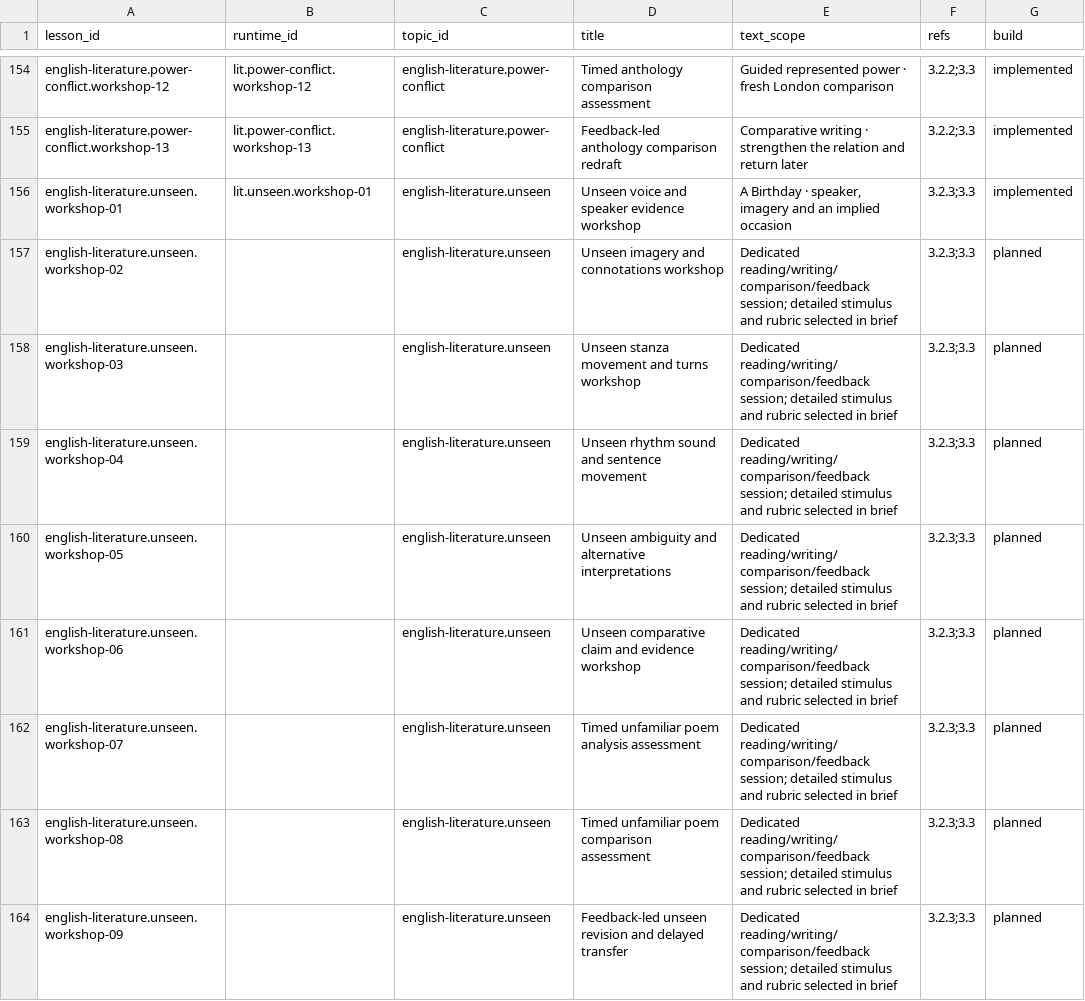
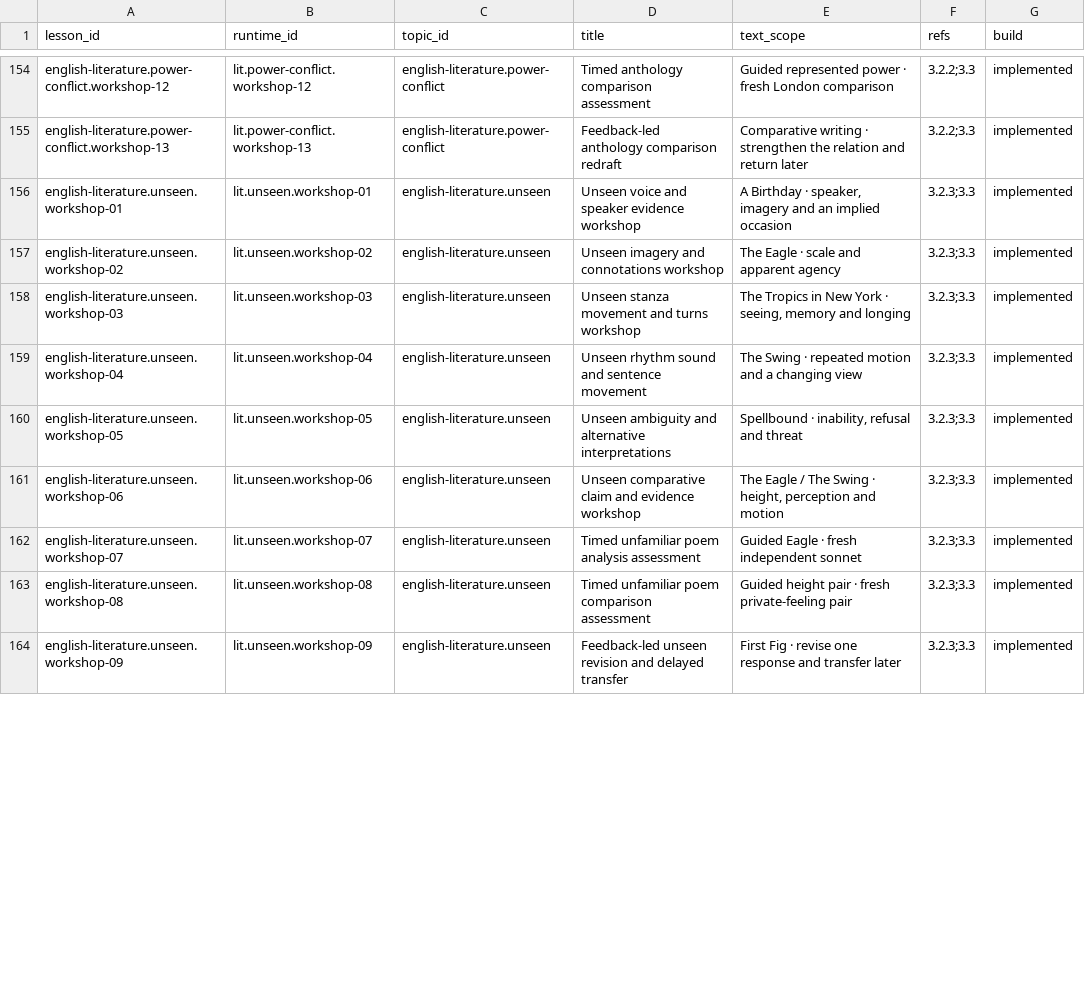
Before and after one commit to adamscourfield/crashcourse, a CSV file: curriculum/english-literature-lesson-roadmap.csv, drawn as a sheet; only a part is shown, gaps mark what is left out; the diff covers the shown part only.

Commit message:
Complete final twenty Literature workshops and paper rehearsals

```diff
--- a/curriculum/english-literature-lesson-roadmap.csv
+++ b/curriculum/english-literature-lesson-roadmap.csv
@@ -156,9 +156,9 @@ english-literature.power-conflict.workshop-13,lit.power-conflict.workshop-13,eng
 english-literature.unseen.workshop-01,lit.unseen.workshop-01,english-literature.unseen,Unseen voice and speaker evidence workshop,"A Birthday · speaker, imagery and an implied occasion",3.2.3;3.3,implemented
-english-literature.unseen.workshop-02,,english-literature.unseen,Unseen imagery and connotations workshop,Dedicated reading/writing/comparison/feedback session; detailed stimulus and rubric selected in brief,3.2.3;3.3,planned
-english-literature.unseen.workshop-03,,english-literature.unseen,Unseen stanza movement and turns workshop,Dedicated reading/writing/comparison/feedback session; detailed stimulus and rubric selected in brief,3.2.3;3.3,planned
-english-literature.unseen.workshop-04,,english-literature.unseen,Unseen rhythm sound and sentence movement,Dedicated reading/writing/comparison/feedback session; detailed stimulus and rubric selected in brief,3.2.3;3.3,planned
-english-literature.unseen.workshop-05,,english-literature.unseen,Unseen ambiguity and alternative interpretations,Dedicated reading/writing/comparison/feedback session; detailed stimulus and rubric selected in brief,3.2.3;3.3,planned
-english-literature.unseen.workshop-06,,english-literature.unseen,Unseen comparative claim and evidence workshop,Dedicated reading/writing/comparison/feedback session; detailed stimulus and rubric selected in brief,3.2.3;3.3,planned
-english-literature.unseen.workshop-07,,english-literature.unseen,Timed unfamiliar poem analysis assessment,Dedicated reading/writing/comparison/feedback session; detailed stimulus and rubric selected in brief,3.2.3;3.3,planned
-english-literature.unseen.workshop-08,,english-literature.unseen,Timed unfamiliar poem comparison assessment,Dedicated reading/writing/comparison/feedback session; detailed stimulus and rubric selected in brief,3.2.3;3.3,planned
-english-literature.unseen.workshop-09,,english-literature.unseen,Feedback-led unseen revision and delayed transfer,Dedicated reading/writing/comparison/feedback session; detailed stimulus and rubric selected in brief,3.2.3;3.3,planned
+english-literature.unseen.workshop-02,lit.unseen.workshop-02,english-literature.unseen,Unseen imagery and connotations workshop,The Eagle · scale and apparent agency,3.2.3;3.3,implemented
+english-literature.unseen.workshop-03,lit.unseen.workshop-03,english-literature.unseen,Unseen stanza movement and turns workshop,"The Tropics in New York · seeing, memory and longing",3.2.3;3.3,implemented
+english-literature.unseen.workshop-04,lit.unseen.workshop-04,english-literature.unseen,Unseen rhythm sound and sentence movement,The Swing · repeated motion and a changing view,3.2.3;3.3,implemented
+english-literature.unseen.workshop-05,lit.unseen.workshop-05,english-literature.unseen,Unseen ambiguity and alternative interpretations,"Spellbound · inability, refusal and threat",3.2.3;3.3,implemented
+english-literature.unseen.workshop-06,lit.unseen.workshop-06,english-literature.unseen,Unseen comparative claim and evidence workshop,"The Eagle / The Swing · height, perception and motion",3.2.3;3.3,implemented
+english-literature.unseen.workshop-07,lit.unseen.workshop-07,english-literature.unseen,Timed unfamiliar poem analysis assessment,Guided Eagle · fresh independent sonnet,3.2.3;3.3,implemented
+english-literature.unseen.workshop-08,lit.unseen.workshop-08,english-literature.unseen,Timed unfamiliar poem comparison assessment,Guided height pair · fresh private-feeling pair,3.2.3;3.3,implemented
+english-literature.unseen.workshop-09,lit.unseen.workshop-09,english-literature.unseen,Feedback-led unseen revision and delayed transfer,First Fig · revise one response and transfer later,3.2.3;3.3,implemented
```
Also changed, not shown: 36 edited cells elsewhere in this file, curriculum/english-literature-requirements.csv, curriculum/subject-register.csv, 20 other files.
